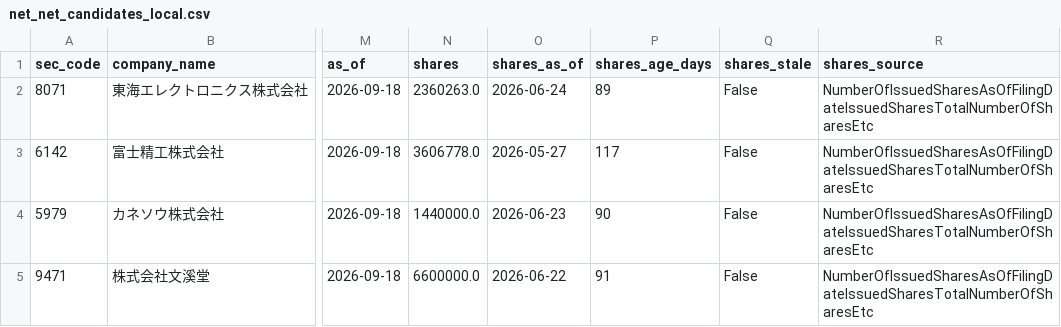
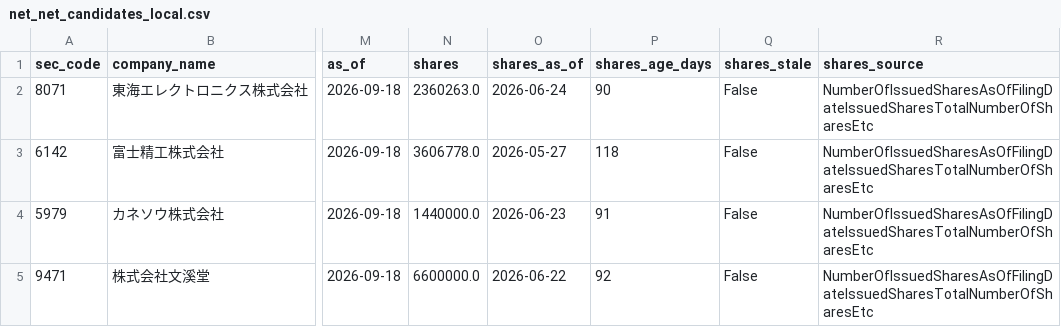
Before and after one commit to koureisyayou/kensaku_net001, a CSV file: net_net_candidates_local.csv, drawn as a sheet; only a part is shown, gaps mark what is left out; the diff names each change by its address in the sheet, - before the commit and + after, or states it on an @@ line.

```diff
--- a/net_net_candidates_local.csv
+++ b/net_net_candidates_local.csv
-P2 (shares_age_days): 89
+P2 (shares_age_days): 90
-P3 (shares_age_days): 117
+P3 (shares_age_days): 118
-P4 (shares_age_days): 90
+P4 (shares_age_days): 91
-P5 (shares_age_days): 91
+P5 (shares_age_days): 92
```
Also changed, not shown: local_prices.csv, processed_docs.csv, 6 other files.
